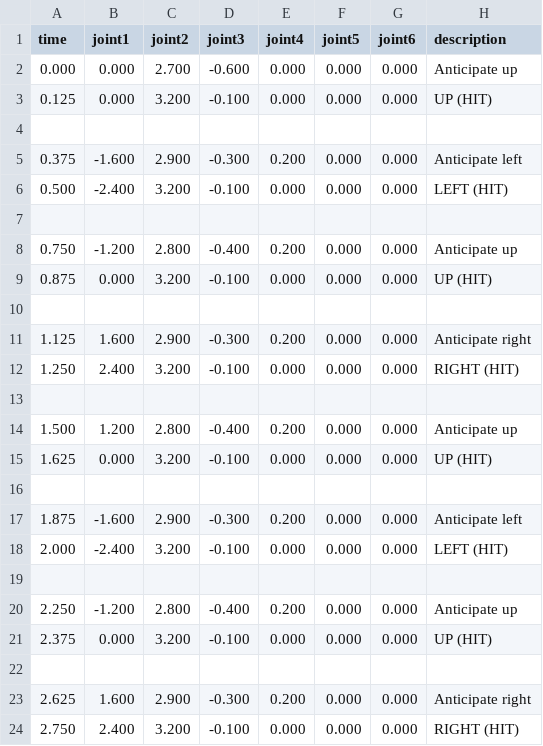
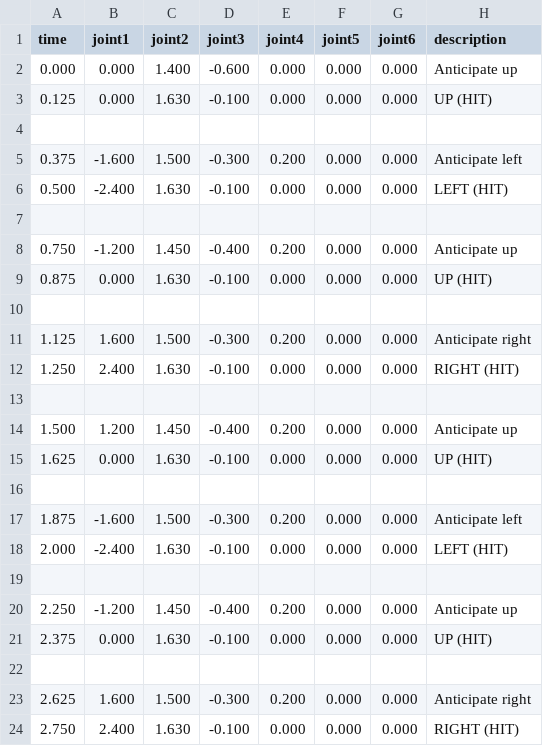
Before and after one commit to Ted-Mellow/Robot-Rave---Bodhisattva-, a CSV file: Small arm /csv_trajectories/160bpm.csv, drawn as a sheet.

```diff
--- a/Small arm /csv_trajectories/160bpm.csv
+++ b/Small arm /csv_trajectories/160bpm.csv
@@ -1,24 +1,24 @@
 time,joint1,joint2,joint3,joint4,joint5,joint6,description
-0.000,0.000,2.700,-0.600,0.000,0.000,0.000,Anticipate up
-0.125,0.000,3.200,-0.100,0.000,0.000,0.000,UP (HIT)
+0.000,0.000,1.400,-0.600,0.000,0.000,0.000,Anticipate up
+0.125,0.000,1.630,-0.100,0.000,0.000,0.000,UP (HIT)
 
-0.375,-1.600,2.900,-0.300,0.200,0.000,0.000,Anticipate left
-0.500,-2.400,3.200,-0.100,0.000,0.000,0.000,LEFT (HIT)
+0.375,-1.600,1.500,-0.300,0.200,0.000,0.000,Anticipate left
+0.500,-2.400,1.630,-0.100,0.000,0.000,0.000,LEFT (HIT)
 
-0.750,-1.200,2.800,-0.400,0.200,0.000,0.000,Anticipate up
-0.875,0.000,3.200,-0.100,0.000,0.000,0.000,UP (HIT)
+0.750,-1.200,1.450,-0.400,0.200,0.000,0.000,Anticipate up
+0.875,0.000,1.630,-0.100,0.000,0.000,0.000,UP (HIT)
 
-1.125,1.600,2.900,-0.300,0.200,0.000,0.000,Anticipate right
-1.250,2.400,3.200,-0.100,0.000,0.000,0.000,RIGHT (HIT)
+1.125,1.600,1.500,-0.300,0.200,0.000,0.000,Anticipate right
+1.250,2.400,1.630,-0.100,0.000,0.000,0.000,RIGHT (HIT)
 
-1.500,1.200,2.800,-0.400,0.200,0.000,0.000,Anticipate up
-1.625,0.000,3.200,-0.100,0.000,0.000,0.000,UP (HIT)
+1.500,1.200,1.450,-0.400,0.200,0.000,0.000,Anticipate up
+1.625,0.000,1.630,-0.100,0.000,0.000,0.000,UP (HIT)
 
-1.875,-1.600,2.900,-0.300,0.200,0.000,0.000,Anticipate left
-2.000,-2.400,3.200,-0.100,0.000,0.000,0.000,LEFT (HIT)
+1.875,-1.600,1.500,-0.300,0.200,0.000,0.000,Anticipate left
+2.000,-2.400,1.630,-0.100,0.000,0.000,0.000,LEFT (HIT)
 
-2.250,-1.200,2.800,-0.400,0.200,0.000,0.000,Anticipate up
-2.375,0.000,3.200,-0.100,0.000,0.000,0.000,UP (HIT)
+2.250,-1.200,1.450,-0.400,0.200,0.000,0.000,Anticipate up
+2.375,0.000,1.630,-0.100,0.000,0.000,0.000,UP (HIT)
 
-2.625,1.600,2.900,-0.300,0.200,0.000,0.000,Anticipate right
-2.750,2.400,3.200,-0.100,0.000,0.000,0.000,RIGHT (HIT)
+2.625,1.600,1.500,-0.300,0.200,0.000,0.000,Anticipate right
+2.750,2.400,1.630,-0.100,0.000,0.000,0.000,RIGHT (HIT)
```
Also changed, not shown: 2 other files.
